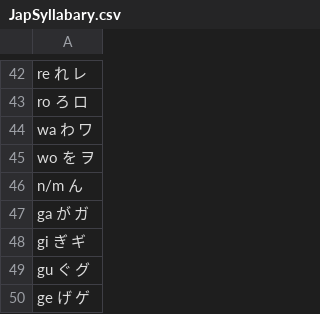
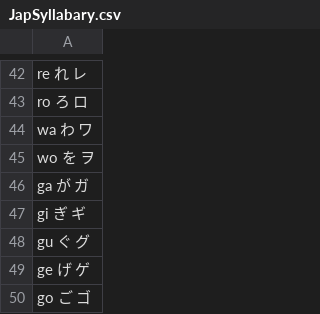
Before and after one commit to whitefusion/randJapGenerator, a CSV file: JapSyllabary.csv, drawn as a sheet; only a part is shown, gaps mark what is left out; the shorter side is filled out with more unchanged rows; the diff names each change by its address in the sheet, - before the commit and + after, or states it on an @@ line.

```diff
--- a/JapSyllabary.csv
+++ b/JapSyllabary.csv
-row 46: n/m ん
```
